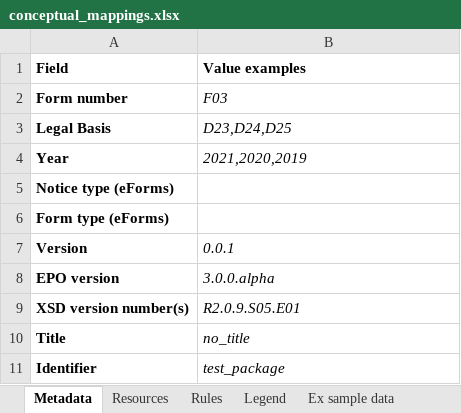
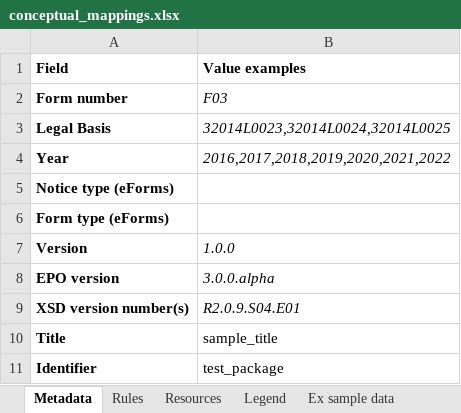
Before and after one commit to OP-TED/ted-rdf-mapping, an Excel workbook: mappings/package_F03_test/transformation/conceptual_mappings.xlsx, sheet Metadata, drawn as a sheet; values as stored, in another font and other column widths than the file's, no borders; the diff names each change by its address in the sheet, - before the commit and + after, or states it on an @@ line.

```diff
--- a/mappings/package_F03_test/transformation/conceptual_mappings.xlsx (sheet Metadata)
+++ b/mappings/package_F03_test/transformation/conceptual_mappings.xlsx (sheet Metadata)
@@ sheet tab order changed: Metadata | Rules | Resources | Legend | Ex sample data @@
-B3 (Value examples): D23,D24,D25
+B3 (Value examples): 32014L0023,32014L0024,32014L0025
-B4 (Value examples): 2021,2020,2019
+B4 (Value examples): 2016,2017,2018,2019,2020,2021,2022
-B7 (Value examples): 0.0.1
+B7 (Value examples): 1.0.0
-B9 (Value examples): R2.0.9.S05.E01
+B9 (Value examples): R2.0.9.S04.E01
-B10 (Value examples): no_title
+B10 (Value examples): sample_title
-B10:B11 italic: on
+B10:B11 italic: off
```
Also changed, not shown: sheet Rules, sheet Ex Controlled List of Roles (CL, sheet Legend, sheet Ex sample data.
